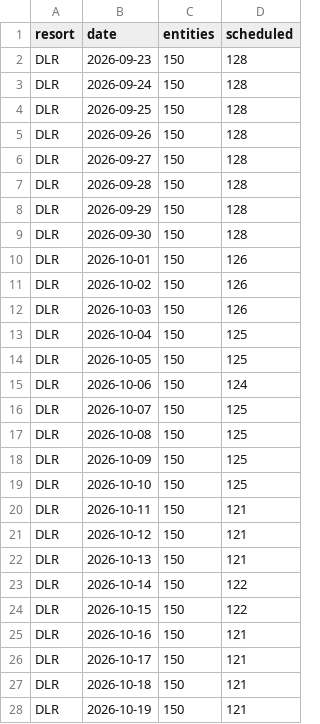
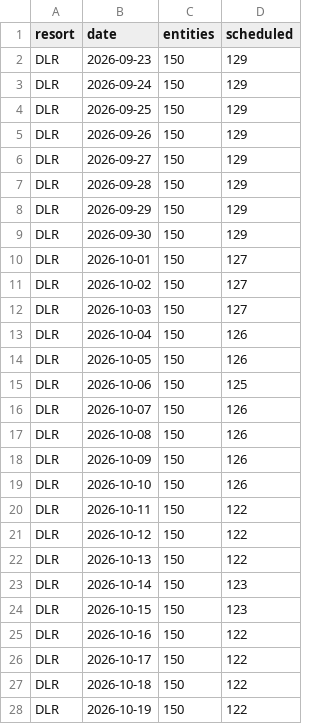
Before and after one commit to scoopdisney/closure-watch, a CSV file: data/horizon.csv, drawn as a sheet; only a part is shown; the diff covers the shown part only.

```diff
--- a/data/horizon.csv
+++ b/data/horizon.csv
@@ -1,28 +1,28 @@
 resort,date,entities,scheduled
-DLR,2026-09-23,150,128
-DLR,2026-09-24,150,128
-DLR,2026-09-25,150,128
-DLR,2026-09-26,150,128
-DLR,2026-09-27,150,128
-DLR,2026-09-28,150,128
-DLR,2026-09-29,150,128
-DLR,2026-09-30,150,128
-DLR,2026-10-01,150,126
-DLR,2026-10-02,150,126
-DLR,2026-10-03,150,126
-DLR,2026-10-04,150,125
-DLR,2026-10-05,150,125
-DLR,2026-10-06,150,124
-DLR,2026-10-07,150,125
-DLR,2026-10-08,150,125
-DLR,2026-10-09,150,125
-DLR,2026-10-10,150,125
-DLR,2026-10-11,150,121
-DLR,2026-10-12,150,121
-DLR,2026-10-13,150,121
-DLR,2026-10-14,150,122
-DLR,2026-10-15,150,122
-DLR,2026-10-16,150,121
-DLR,2026-10-17,150,121
-DLR,2026-10-18,150,121
-DLR,2026-10-19,150,121
+DLR,2026-09-23,150,129
+DLR,2026-09-24,150,129
+DLR,2026-09-25,150,129
+DLR,2026-09-26,150,129
+DLR,2026-09-27,150,129
+DLR,2026-09-28,150,129
+DLR,2026-09-29,150,129
+DLR,2026-09-30,150,129
+DLR,2026-10-01,150,127
+DLR,2026-10-02,150,127
+DLR,2026-10-03,150,127
+DLR,2026-10-04,150,126
+DLR,2026-10-05,150,126
+DLR,2026-10-06,150,125
+DLR,2026-10-07,150,126
+DLR,2026-10-08,150,126
+DLR,2026-10-09,150,126
+DLR,2026-10-10,150,126
+DLR,2026-10-11,150,122
+DLR,2026-10-12,150,122
+DLR,2026-10-13,150,122
+DLR,2026-10-14,150,123
+DLR,2026-10-15,150,123
+DLR,2026-10-16,150,122
+DLR,2026-10-17,150,122
+DLR,2026-10-18,150,122
+DLR,2026-10-19,150,122
```
Also changed, not shown: 30 edited cells elsewhere in this file, data/closures.csv.
